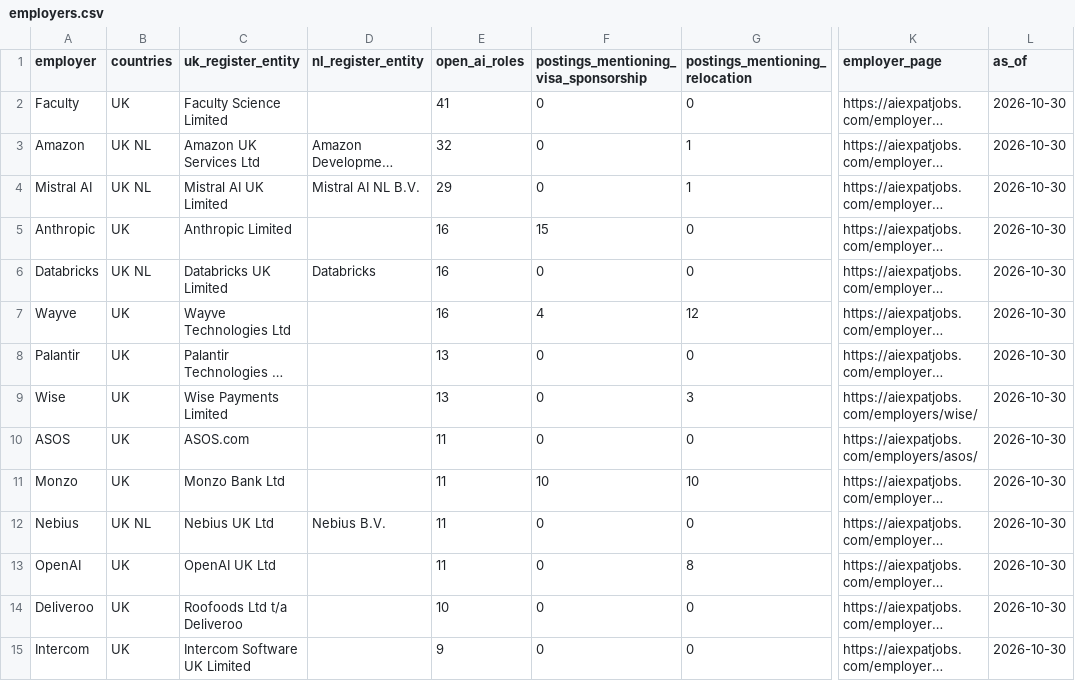
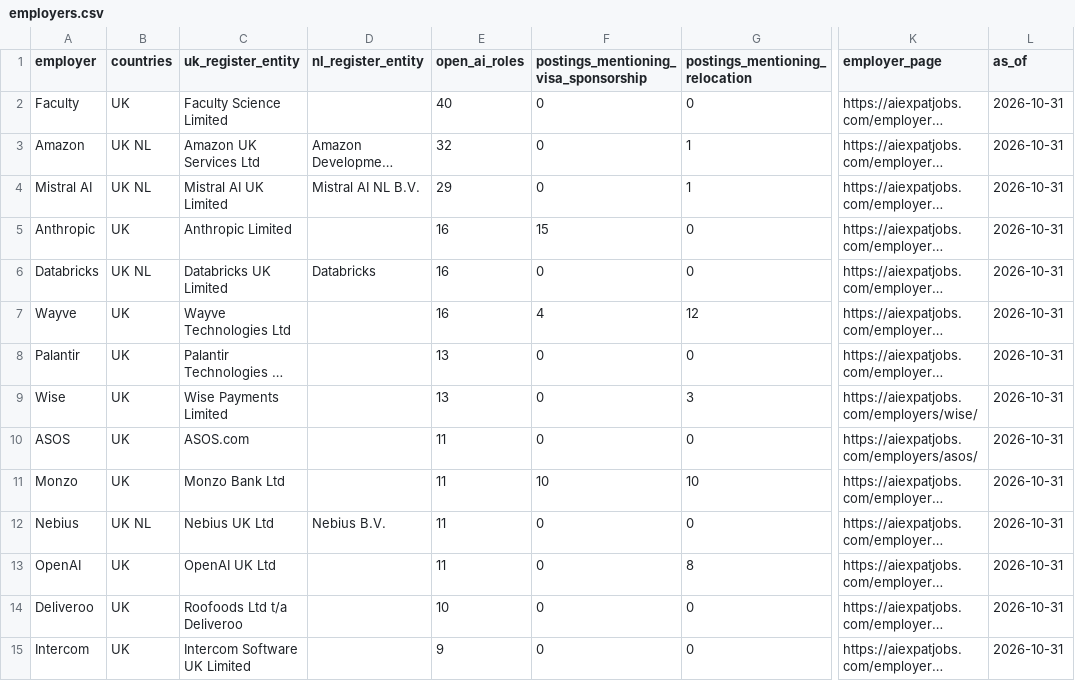
Before and after one commit to bprathamesh20/ai-jobs-uk-netherlands-visa-sponsors, a CSV file: employers.csv, drawn as a sheet; only a part is shown, gaps mark what is left out; long unchanged cells end in …; the diff covers the shown part only; the diff names each change by its address in the sheet, - before the commit and + after, or states it on an @@ line.

```diff
--- a/employers.csv
+++ b/employers.csv
-E2 (open_ai_roles): 41
+E2 (open_ai_roles): 40
-L2:L15 (as_of): 2026-10-30
+L2:L15 (as_of): 2026-10-31
```
Also changed, not shown: 1 added row, 1 removed row and 80 edited cells elsewhere in this file, jobs.csv, 1 other file.
